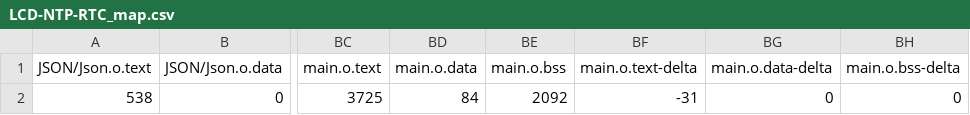
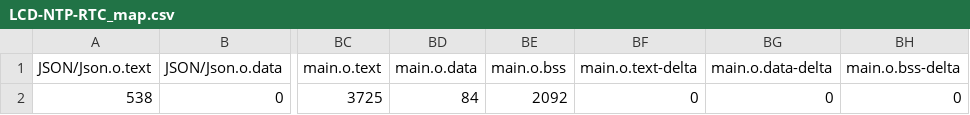
Before and after one commit to serge567/LCD-NTP-RTC, a CSV file: BUILD/NUCLEO_F767ZI/ARMC6/LCD-NTP-RTC_map.csv, drawn as a sheet; only a part is shown, gaps mark what is left out; the diff names each change by its address in the sheet, - before the commit and + after, or states it on an @@ line.

```diff
--- a/BUILD/NUCLEO_F767ZI/ARMC6/LCD-NTP-RTC_map.csv
+++ b/BUILD/NUCLEO_F767ZI/ARMC6/LCD-NTP-RTC_map.csv
-BF2 (main.o.text-delta): -31
+BF2 (main.o.text-delta): 0
```
Also changed, not shown: 10 other files.
